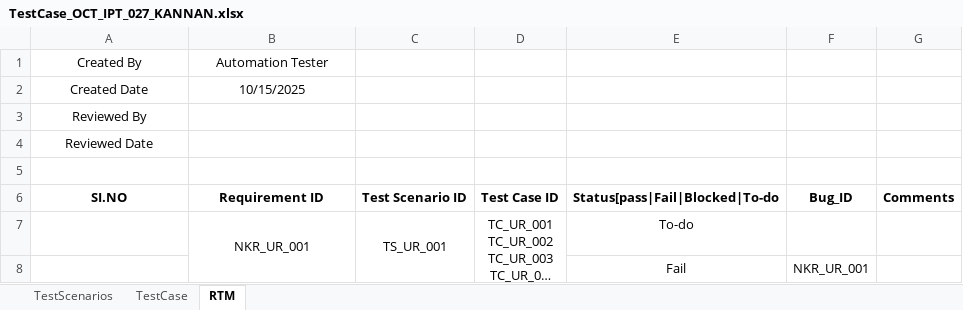
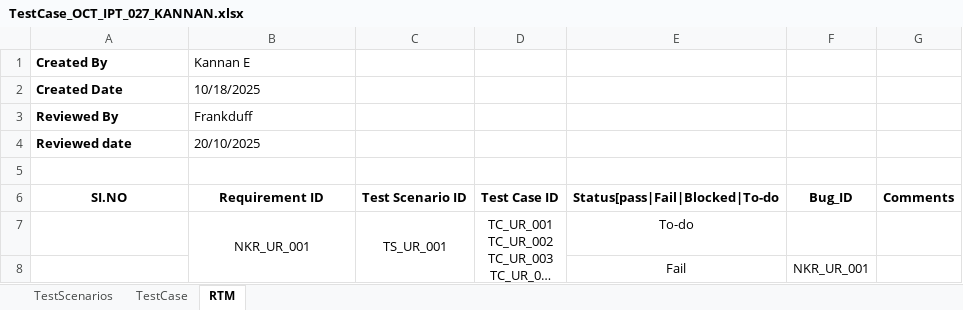
Before and after one commit to QualitySquadOct/ManualTestingTask, an Excel workbook: TestCase_OCT_IPT_027_KANNAN.xlsx, sheet RTM, drawn as a sheet; only a part is shown; long unchanged cells end in …; values as stored, in another font and other column widths than the file's, no borders; removed rows and columns are numbered as before the commit, all else as after; the diff names each change by its address in the sheet, - before the commit and + after, or states it on an @@ line.

```diff
--- a/TestCase_OCT_IPT_027_KANNAN.xlsx (sheet RTM)
+++ b/TestCase_OCT_IPT_027_KANNAN.xlsx (sheet RTM)
-A1:A3 bold: off
+A1:A3 bold: on
-A1:B2 alignment: center
+A1:B2 alignment: left
-B1: Automation Tester
+B1: Kannan E
-B2 (Kannan E): 10/15/2025
+B2 (Kannan E): 10/18/2025
-A3 alignment: center
+A3 alignment: left
-B3 (Kannan E): (empty)
+B3 (Kannan E): Frankduff
-row 4: Reviewed Date
+row 4: Reviewed date | 20/10/2025
```
Also changed, not shown: sheet TestCase, sheet TestScenarios.
